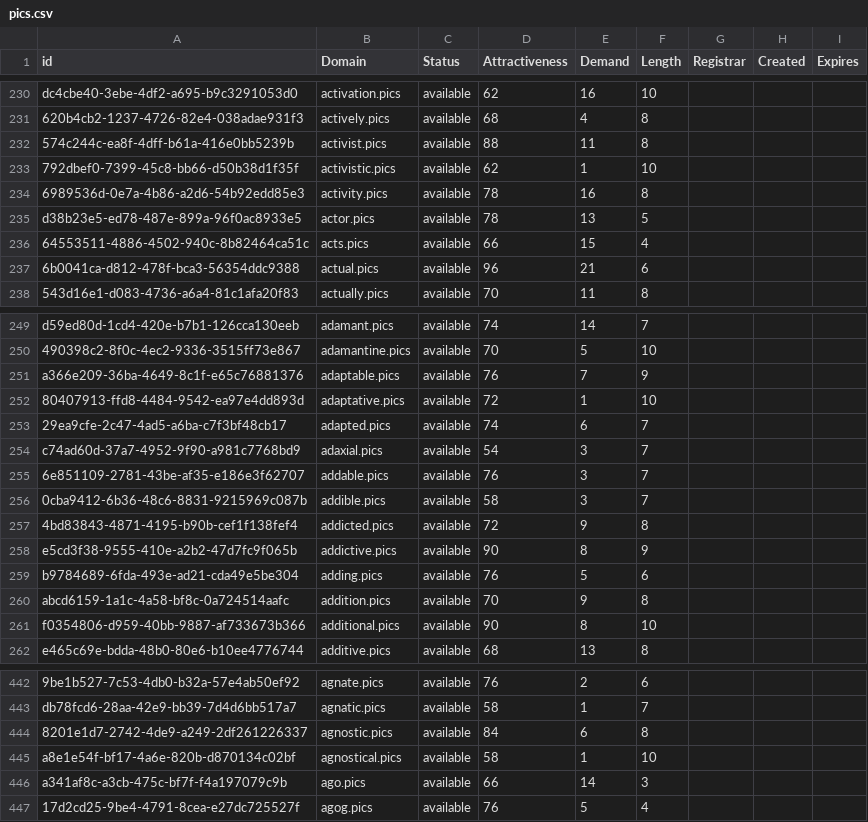
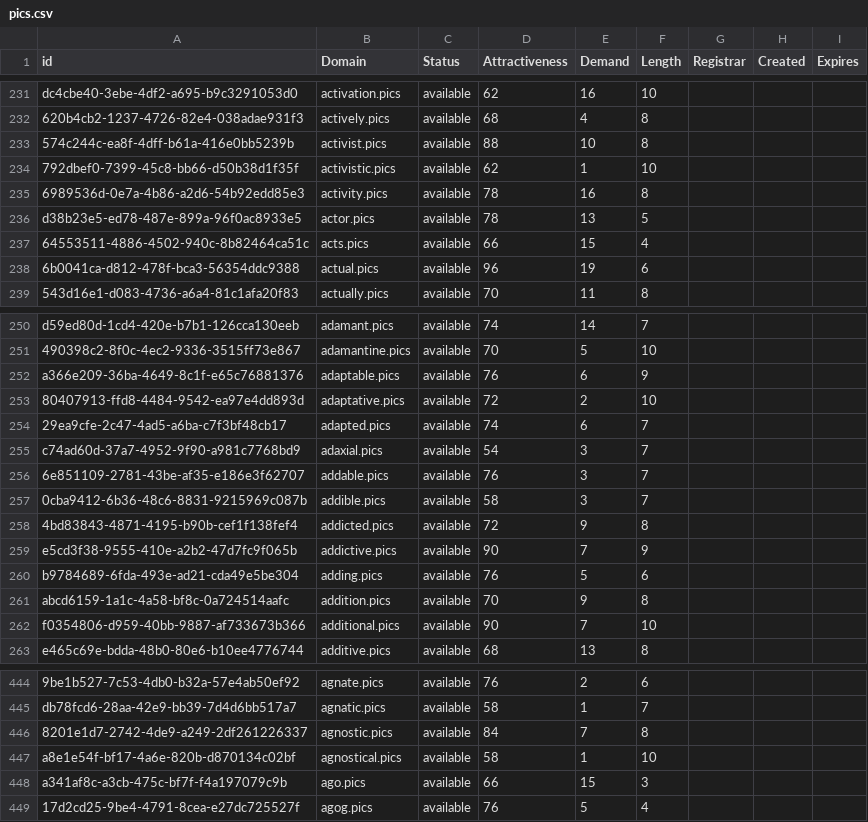
Before and after one commit to UniqueDomains/pics-oneword-domains, a CSV file: pics.csv, drawn as a sheet; only a part is shown, gaps mark what is left out; addresses are those after the commit; the diff covers the shown part only; the diff names each change by its address in the sheet, - before the commit and + after, or states it on an @@ line.

```diff
--- a/pics.csv
+++ b/pics.csv
-E233 (Demand): 11
+E233 (Demand): 10
-E238 (Demand): 21
+E238 (Demand): 19
-E252 (Demand): 7
+E252 (Demand): 6
-E253 (Demand): 1
+E253 (Demand): 2
-E259 (Demand): 8
+E259 (Demand): 7
-E262 (Demand): 8
+E262 (Demand): 7
-E446 (Demand): 6
+E446 (Demand): 7
-E448 (Demand): 14
+E448 (Demand): 15
```
Also changed, not shown: 2 added rows, 1 removed row and 64 edited cells elsewhere in this file, 2 other files.
